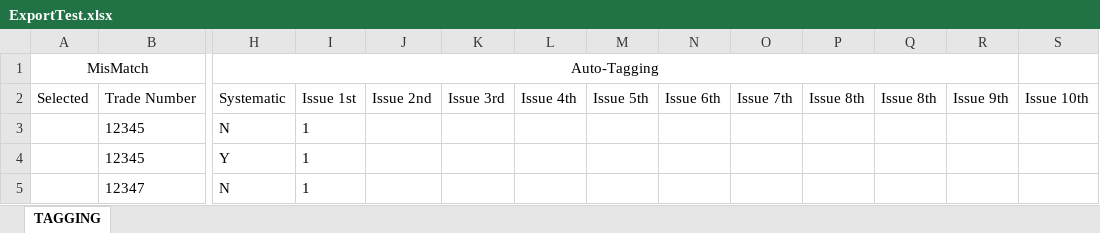
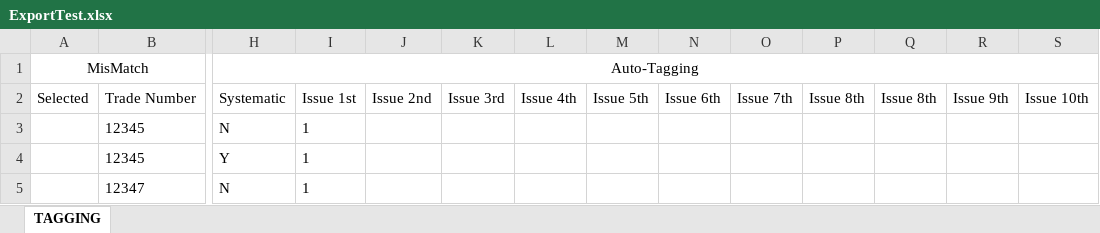
Before and after one commit to luanngu0111/autotag, an Excel workbook: export/ExportTest.xlsx, sheet TAGGING, drawn as a sheet; only a part is shown, gaps mark what is left out; values as stored, in another font and other column widths than the file's, no borders; the diff names each change by its address in the sheet, - before the commit and + after, or states it on an @@ line.

```diff
--- a/export/ExportTest.xlsx (sheet TAGGING)
+++ b/export/ExportTest.xlsx (sheet TAGGING)
-H1:R1 merged
+H1:S1 merged
```
Also changed, not shown: 6 other files.
